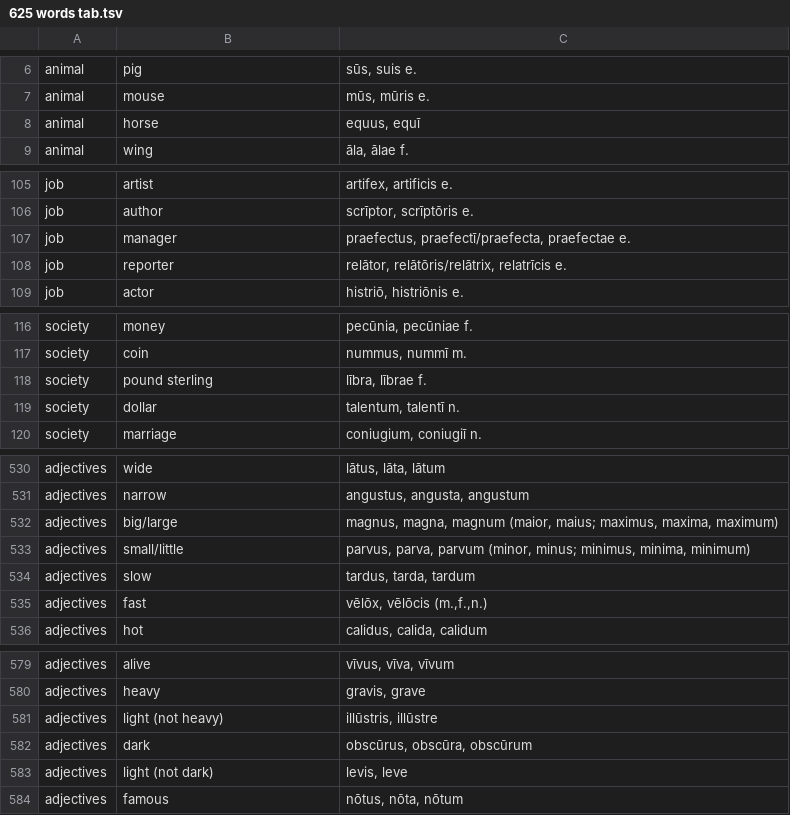
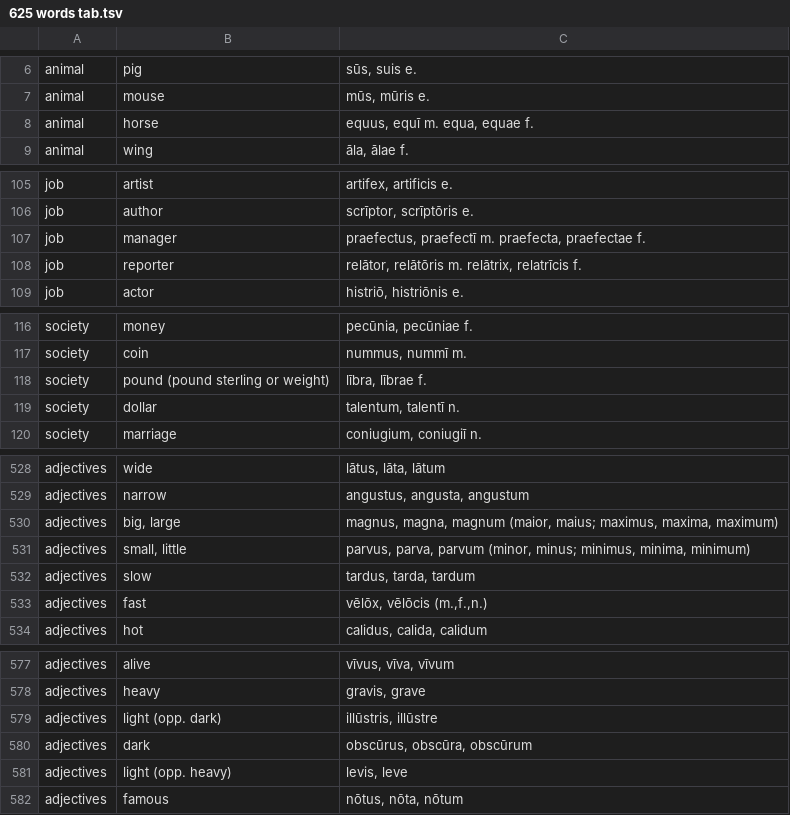
Before and after one commit to FergusJPWalsh/vocabularia, a TSV file: 625 words tab.tsv, drawn as a sheet; only a part is shown, gaps mark what is left out; the diff covers the shown part only.

```diff
--- a/625 words tab.tsv
+++ b/625 words tab.tsv
@@ -7,3 +7,3 @@ animal	pig	sūs, suis e.
 animal	mouse	mūs, mūris e.
-animal	horse	equus, equī
+animal	horse	equus, equī m. equa, equae f.
 animal	wing	āla, ālae f.
@@ -106,4 +106,4 @@ job	artist	artifex, artificis e.
 job	author	scrīptor, scrīptōris e.
-job	manager	praefectus, praefectī/praefecta, praefectae e.
-job	reporter	relātor, relātōris/relātrix, relatrīcis e.
+job	manager	praefectus, praefectī m. praefecta, praefectae f.
+job	reporter	relātor, relātōris m. relātrix, relatrīcis f.
 job	actor	histriō, histriōnis e.
@@ -117,3 +117,3 @@ society	money	pecūnia, pecūniae f.
 society	coin	nummus, nummī m.
-society	pound sterling	lībra, lībrae f.
+society	pound (pound sterling or weight)	lībra, lībrae f.
 society	dollar	talentum, talentī n.
@@ -531,4 +529,4 @@ adjectives	wide	lātus, lāta, lātum
 adjectives	narrow	angustus, angusta, angustum
-adjectives	big/large	magnus, magna, magnum (maior, maius; maximus, maxima, maximum)
-adjectives	small/little	parvus, parva, parvum (minor, minus; minimus, minima, minimum)
+adjectives	big, large	magnus, magna, magnum (maior, maius; maximus, maxima, maximum)
+adjectives	small, little	parvus, parva, parvum (minor, minus; minimus, minima, minimum)
 adjectives	slow	tardus, tarda, tardum
@@ -580,5 +578,5 @@ adjectives	alive	vīvus, vīva, vīvum
 adjectives	heavy	gravis, grave
-adjectives	light (not heavy)	illūstris, illūstre
+adjectives	light (opp. dark)	illūstris, illūstre
 adjectives	dark	obscūrus, obscūra, obscūrum
-adjectives	light (not dark)	levis, leve
+adjectives	light (opp. heavy)	levis, leve
 adjectives	famous	nōtus, nōta, nōtum
```
Also changed, not shown: 2 removed rows and 16 edited cells elsewhere in this file, bwl-fjpw-macron.tsv, 1 other file.
